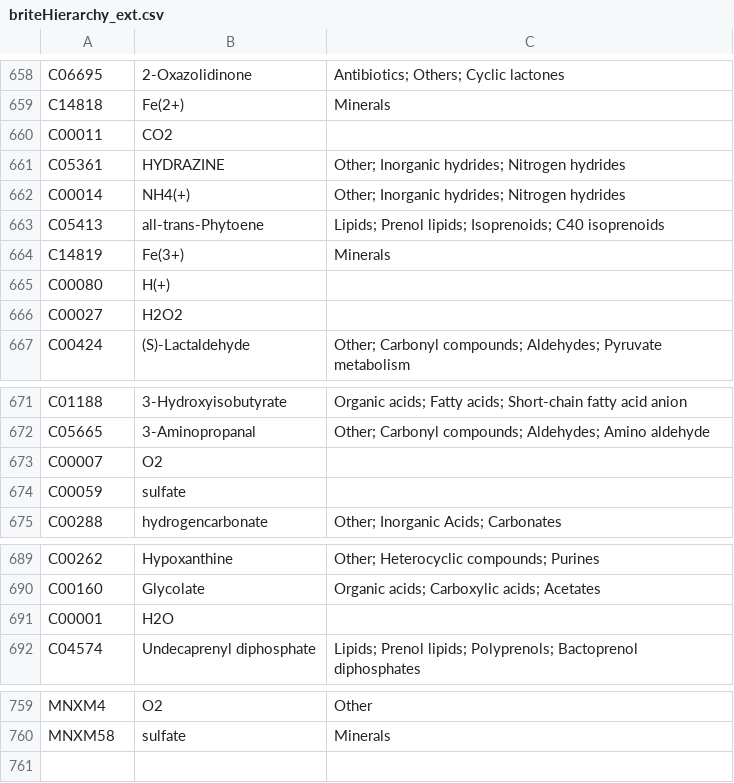
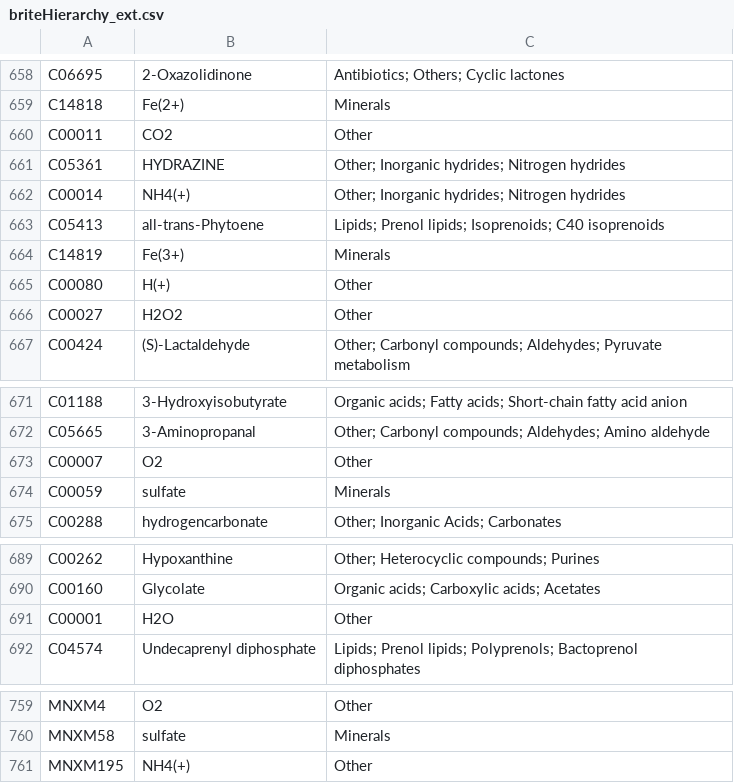
Before and after one commit to pwendering/COMMIT, a CSV file: data/metabolite-classification/briteHierarchy_ext.csv, drawn as a sheet; only a part is shown, gaps mark what is left out; the diff names each change by its address in the sheet, - before the commit and + after, or states it on an @@ line.

Commit message:
add annotation for NH4(+)

```diff
--- a/data/metabolite-classification/briteHierarchy_ext.csv
+++ b/data/metabolite-classification/briteHierarchy_ext.csv
-C660: (empty)
+C660: Other
-C665:C666: (empty)
+C665:C666: Other
-C673: (empty)
+C673: Other
-C674: (empty)
+C674: Minerals
-C691: (empty)
+C691: Other
+row 761: MNXM195 | NH4(+) | Other
```
